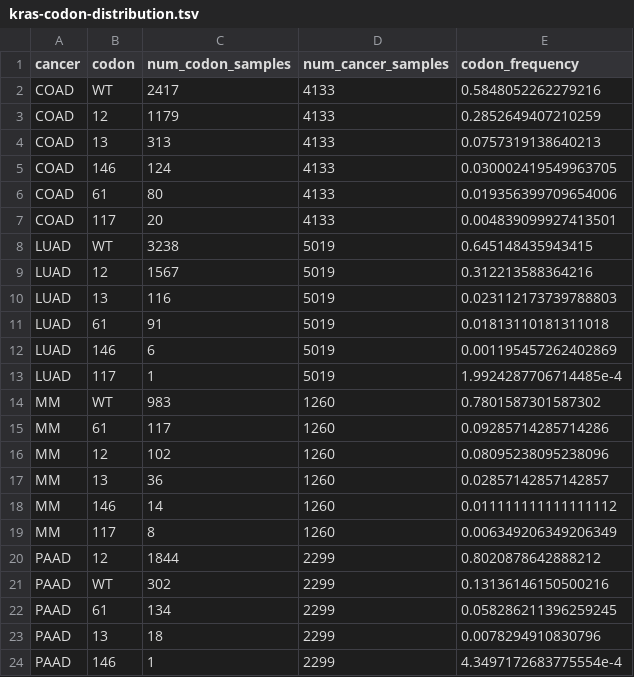
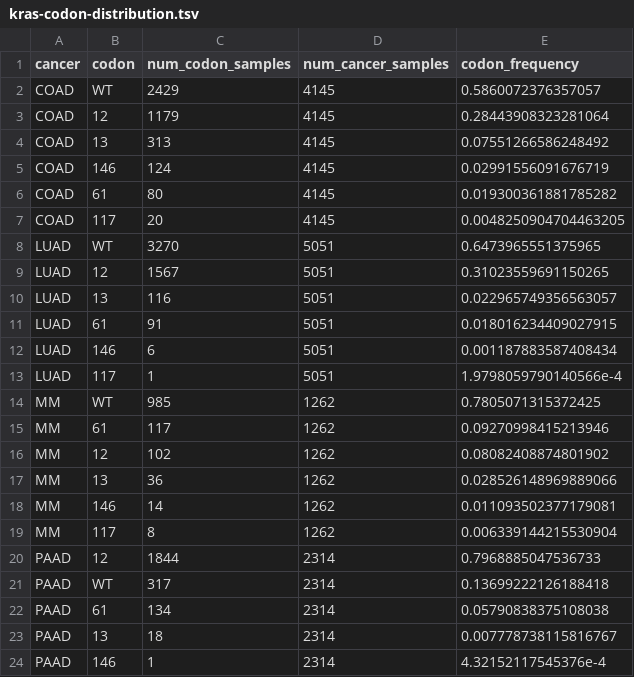
Before and after one commit to Kevin-Haigis-Lab/kras-allele-genetic-interactions, a TSV file: tables/90_05_kras-allele-distribution/kras-codon-distribution.tsv, drawn as a sheet.

```diff
--- a/tables/90_05_kras-allele-distribution/kras-codon-distribution.tsv
+++ b/tables/90_05_kras-allele-distribution/kras-codon-distribution.tsv
@@ -1,24 +1,24 @@
 cancer	codon	num_codon_samples	num_cancer_samples	codon_frequency
-COAD	WT	2417	4133	0.5848052262279216
-COAD	12	1179	4133	0.2852649407210259
-COAD	13	313	4133	0.0757319138640213
-COAD	146	124	4133	0.030002419549963705
-COAD	61	80	4133	0.019356399709654006
-COAD	117	20	4133	0.004839099927413501
-LUAD	WT	3238	5019	0.645148435943415
-LUAD	12	1567	5019	0.312213588364216
-LUAD	13	116	5019	0.023112173739788803
-LUAD	61	91	5019	0.01813110181311018
-LUAD	146	6	5019	0.001195457262402869
-LUAD	117	1	5019	1.9924287706714485e-4
-MM	WT	983	1260	0.7801587301587302
-MM	61	117	1260	0.09285714285714286
-MM	12	102	1260	0.08095238095238096
-MM	13	36	1260	0.02857142857142857
-MM	146	14	1260	0.011111111111111112
-MM	117	8	1260	0.006349206349206349
-PAAD	12	1844	2299	0.8020878642888212
-PAAD	WT	302	2299	0.13136146150500216
-PAAD	61	134	2299	0.058286211396259245
-PAAD	13	18	2299	0.0078294910830796
-PAAD	146	1	2299	4.3497172683775554e-4
+COAD	WT	2429	4145	0.5860072376357057
+COAD	12	1179	4145	0.28443908323281064
+COAD	13	313	4145	0.07551266586248492
+COAD	146	124	4145	0.02991556091676719
+COAD	61	80	4145	0.019300361881785282
+COAD	117	20	4145	0.0048250904704463205
+LUAD	WT	3270	5051	0.6473965551375965
+LUAD	12	1567	5051	0.31023559691150265
+LUAD	13	116	5051	0.022965749356563057
+LUAD	61	91	5051	0.018016234409027915
+LUAD	146	6	5051	0.001187883587408434
+LUAD	117	1	5051	1.9798059790140566e-4
+MM	WT	985	1262	0.7805071315372425
+MM	61	117	1262	0.09270998415213946
+MM	12	102	1262	0.08082408874801902
+MM	13	36	1262	0.028526148969889066
+MM	146	14	1262	0.011093502377179081
+MM	117	8	1262	0.006339144215530904
+PAAD	12	1844	2314	0.7968885047536733
+PAAD	WT	317	2314	0.13699222126188418
+PAAD	61	134	2314	0.05790838375108038
+PAAD	13	18	2314	0.007778738115816767
+PAAD	146	1	2314	4.32152117545376e-4
```
Also changed, not shown: tables/90_05_kras-allele-distribution/kras-allele-distribution-all.tsv, tables/90_05_kras-allele-distribution/kras-allele-distribution.tsv, 25 other files.
